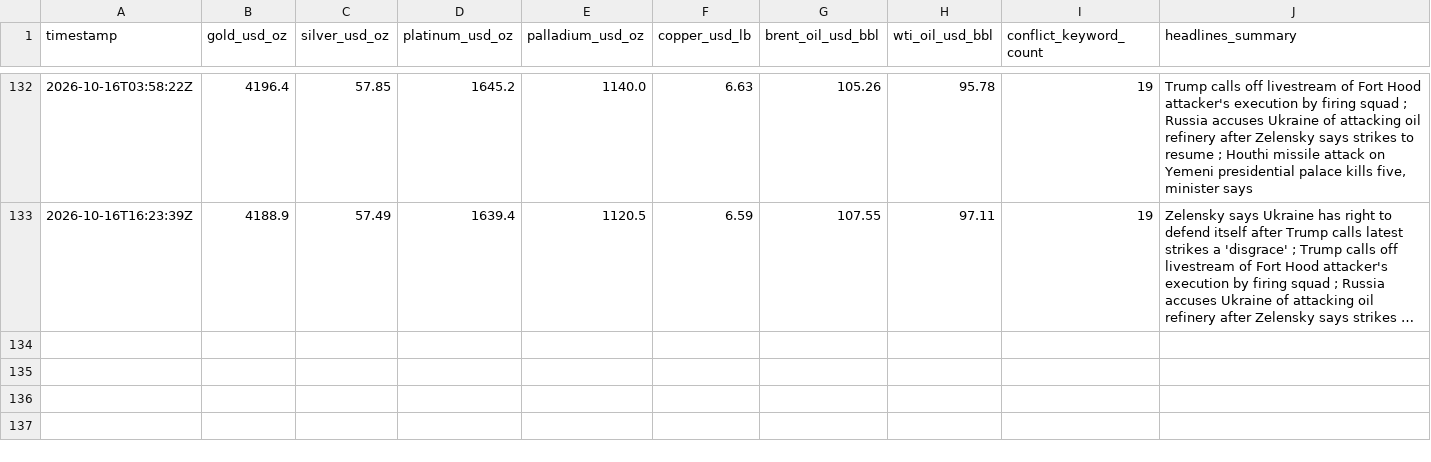
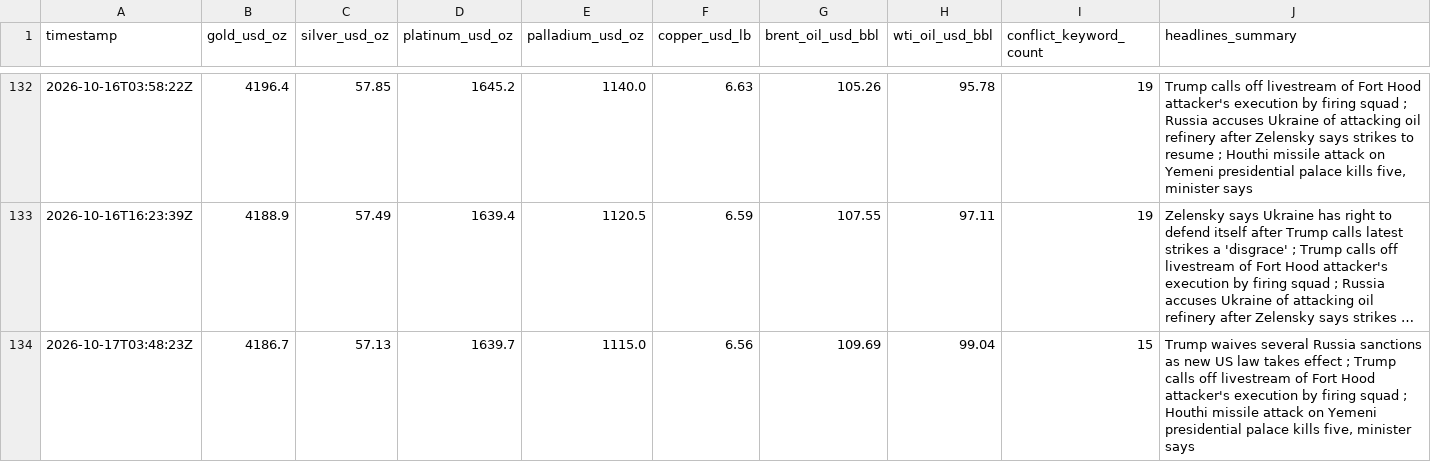
Before and after one commit to vulevu228/MacroConflictTracker, a CSV file: commodity_prices.csv, drawn as a sheet; only a part is shown, gaps mark what is left out; long unchanged cells end in …; the diff names each change by its address in the sheet, - before the commit and + after, or states it on an @@ line.

```diff
--- a/commodity_prices.csv
+++ b/commodity_prices.csv
+row 134: 2026-10-17T03:48:23Z | 4186.7 | 57.13 | 1639.7 | 1115.0 | 6.56 | 109.69 | 99.04 | 15 | Trump waives several Russia sanctions as new US law takes effect ; Trump calls off livestream of Fort Hood attacker's execution by firing squad ; Houthi missile attack on Yemeni presidential palace kills five, minister says
```
